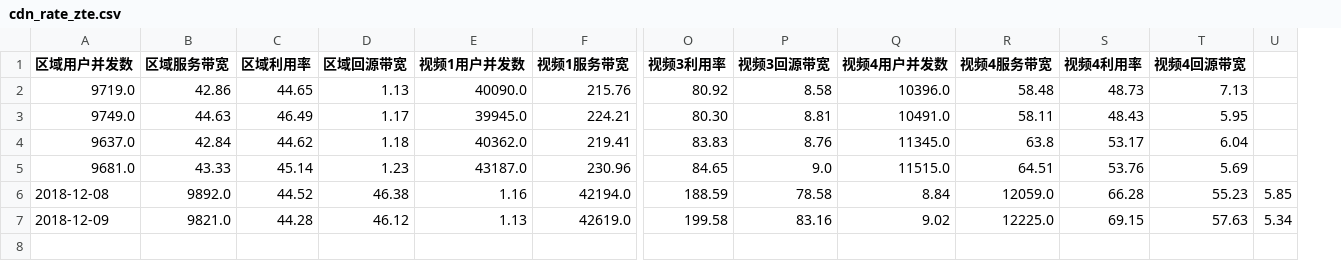
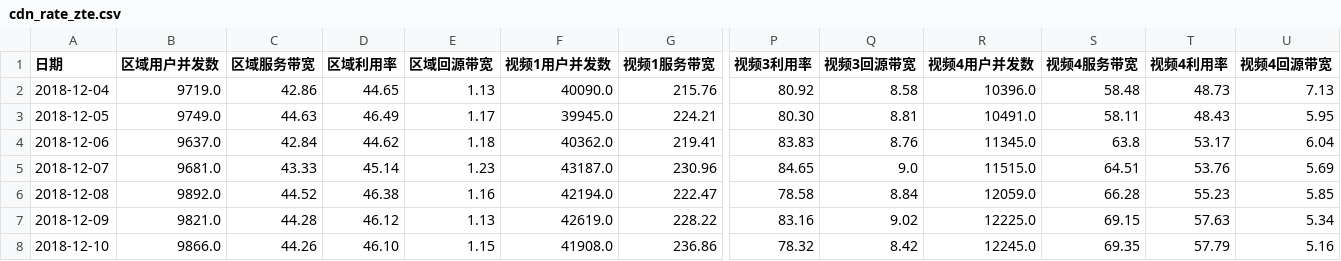
Before and after one commit to mtbdc-dy/LittlePrograms, a CSV file: web/webCrawler/cdn_rate_zte.csv, drawn as a sheet; only a part is shown, gaps mark what is left out; removed rows and columns are numbered as before the commit, all else as after; rows hold the shown columns only; the diff names each change by its address in the sheet, - before the commit and + after, or states it on an @@ line.

Commit message:
cdn rate

```diff
--- a/web/webCrawler/cdn_rate_zte.csv
+++ b/web/webCrawler/cdn_rate_zte.csv
+column A (日期), rows 2-5: 2018-12-04 | 2018-12-05 | 2018-12-06 | 2018-12-07
-column U, empty
-row 6: 2018-12-08 | 9892.0 | 44.52 | 46.38 | 1.16 | 42194.0 | 188.59 | 78.58 | 8.84 | 12059.0 | 66.28 | 55.23 | 5.85
-row 7: 2018-12-09 | 9821.0 | 44.28 | 46.12 | 1.13 | 42619.0 | 199.58 | 83.16 | 9.02 | 12225.0 | 69.15 | 57.63 | 5.34
+row 6: 2018-12-08 | 9892.0 | 44.52 | 46.38 | 1.16 | 42194.0 | 222.47 | 78.58 | 8.84 | 12059.0 | 66.28 | 55.23 | 5.85
+row 7: 2018-12-09 | 9821.0 | 44.28 | 46.12 | 1.13 | 42619.0 | 228.22 | 83.16 | 9.02 | 12225.0 | 69.15 | 57.63 | 5.34
+row 8: 2018-12-10 | 9866.0 | 44.26 | 46.10 | 1.15 | 41908.0 | 236.86 | 78.32 | 8.42 | 12245.0 | 69.35 | 57.79 | 5.16
```
Also changed, not shown: web/webCrawler/cdn_rate.csv.
